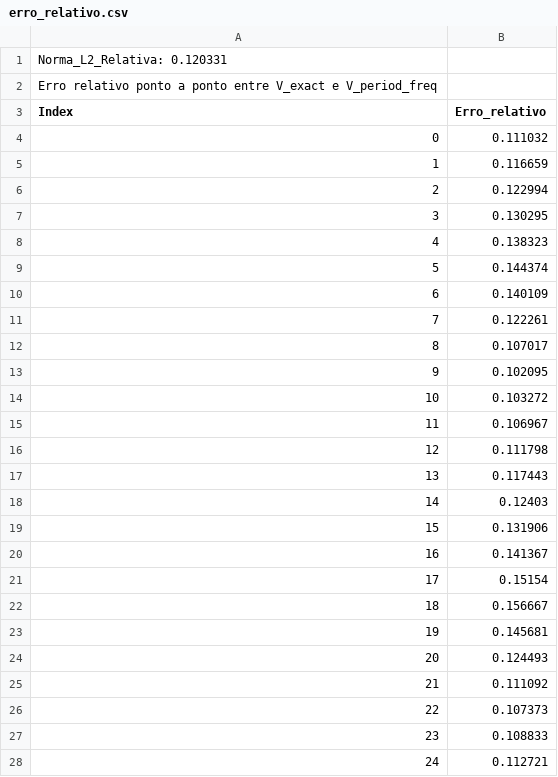
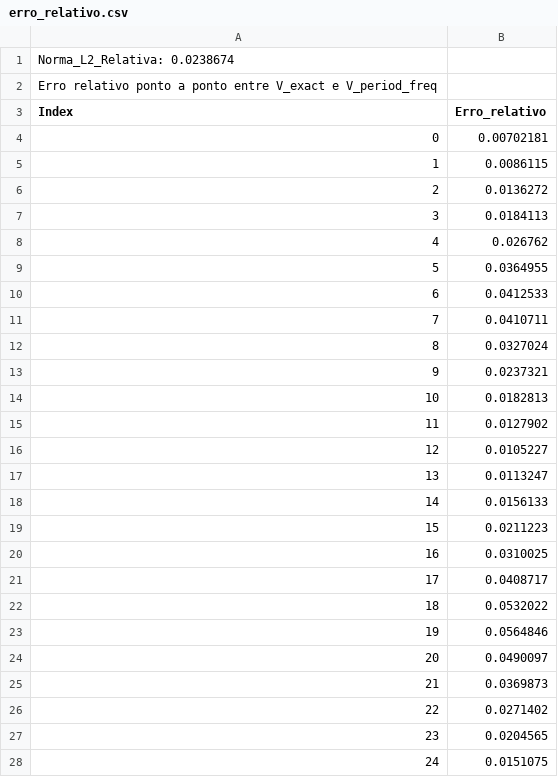
Before and after one commit to Lucas-Sperotto/davidson-cpp-electromagnetics, a CSV file: Cap_02/out/erro_relativo.csv, drawn as a sheet; only a part is shown; the diff covers the shown part only.

```diff
--- a/Cap_02/out/erro_relativo.csv
+++ b/Cap_02/out/erro_relativo.csv
@@ -1,28 +1,28 @@
-Norma_L2_Relativa: 0.120331
+Norma_L2_Relativa: 0.0238674
 Erro relativo ponto a ponto entre V_exact e V_period_freq
 Index,Erro_relativo
-0,0.111032
-1,0.116659
-2,0.122994
-3,0.130295
-4,0.138323
-5,0.144374
-6,0.140109
-7,0.122261
-8,0.107017
-9,0.102095
-10,0.103272
-11,0.106967
-12,0.111798
-13,0.117443
-14,0.12403
-15,0.131906
-16,0.141367
-17,0.15154
-18,0.156667
-19,0.145681
-20,0.124493
-21,0.111092
-22,0.107373
-23,0.108833
-24,0.112721
+0,0.00702181
+1,0.0086115
+2,0.0136272
+3,0.0184113
+4,0.026762
+5,0.0364955
+6,0.0412533
+7,0.0410711
+8,0.0327024
+9,0.0237321
+10,0.0182813
+11,0.0127902
+12,0.0105227
+13,0.0113247
+14,0.0156133
+15,0.0211223
+16,0.0310025
+17,0.0408717
+18,0.0532022
+19,0.0564846
+20,0.0490097
+21,0.0369873
+22,0.0271402
+23,0.0204565
+24,0.0151075
```
Also changed, not shown: 1 edited cell elsewhere in this file, Cap_02/out/comparison_voltage.csv, Cap_02/out/fdtd_spectrum.csv, 2 other files.
